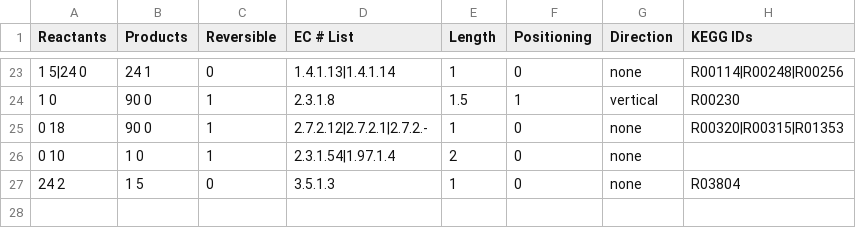
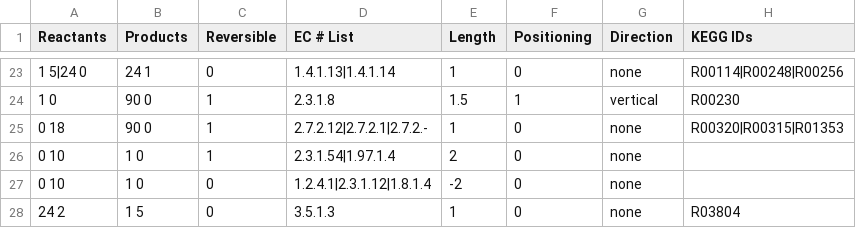
Before and after one commit to jimkell/mostSandbox, a CSV file: pathway_connections.csv, drawn as a sheet; only a part is shown, gaps mark what is left out; the diff names each change by its address in the sheet, - before the commit and + after, or states it on an @@ line.

Commit message:
Fixed "bug" where data from Enzyme.dat..
not producing list with length > 1. Probably don't need this data
anymore.

```diff
--- a/pathway_connections.csv
+++ b/pathway_connections.csv
+row 27: 0 10 | 1 0 | 0 | 1.2.4.1|2.3.1.12|1.8.1.4 | -2 | 0 | none
```
Also changed, not shown: 1 other file.
